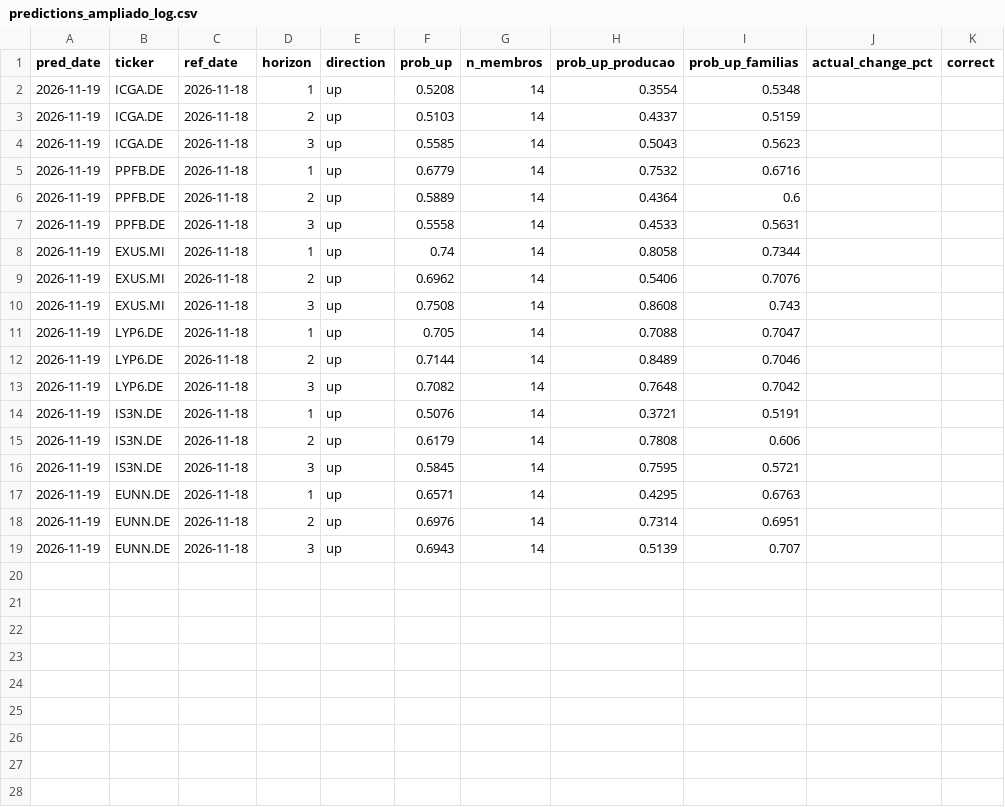
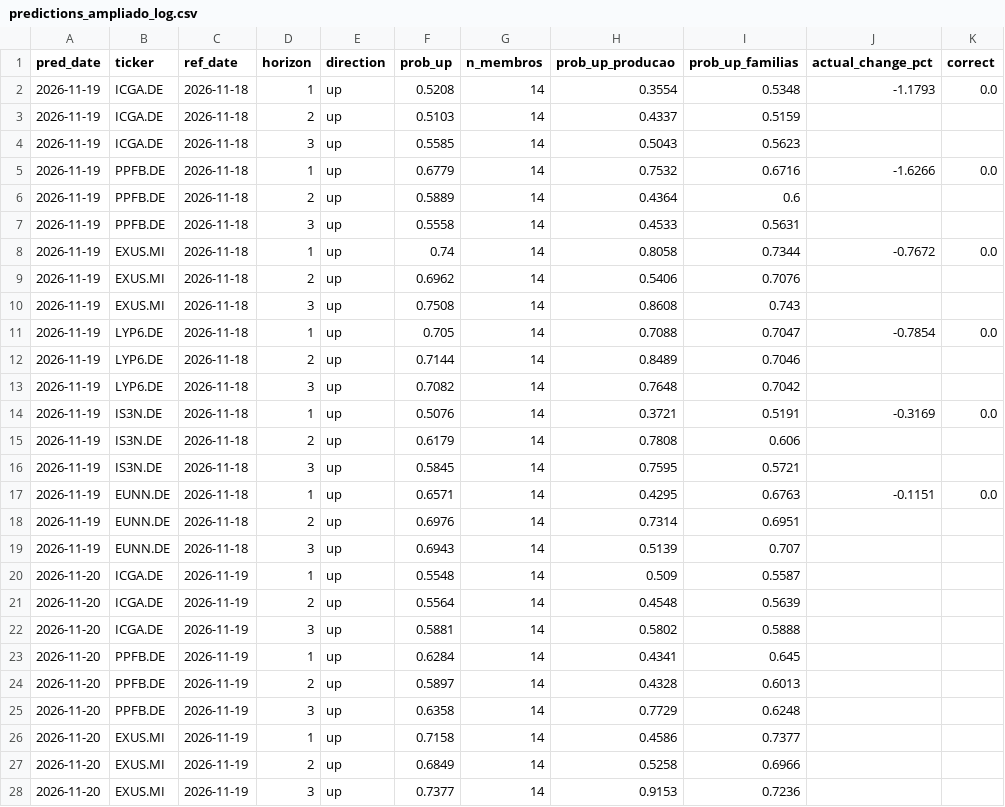
Before and after one commit to srxkatsumi/smart-wallet-ml, a CSV file: output/predictions_ampliado_log.csv, drawn as a sheet; only a part is shown; the diff covers the shown part only.

```diff
--- a/output/predictions_ampliado_log.csv
+++ b/output/predictions_ampliado_log.csv
@@ -1,19 +1,28 @@
 pred_date,ticker,ref_date,horizon,direction,prob_up,n_membros,prob_up_producao,prob_up_familias,actual_change_pct,correct
-2026-11-19,ICGA.DE,2026-11-18,1,up,0.5208,14,0.3554,0.5348,,
+2026-11-19,ICGA.DE,2026-11-18,1,up,0.5208,14,0.3554,0.5348,-1.1793,0.0
 2026-11-19,ICGA.DE,2026-11-18,2,up,0.5103,14,0.4337,0.5159,,
 2026-11-19,ICGA.DE,2026-11-18,3,up,0.5585,14,0.5043,0.5623,,
-2026-11-19,PPFB.DE,2026-11-18,1,up,0.6779,14,0.7532,0.6716,,
+2026-11-19,PPFB.DE,2026-11-18,1,up,0.6779,14,0.7532,0.6716,-1.6266,0.0
 2026-11-19,PPFB.DE,2026-11-18,2,up,0.5889,14,0.4364,0.6,,
 2026-11-19,PPFB.DE,2026-11-18,3,up,0.5558,14,0.4533,0.5631,,
-2026-11-19,EXUS.MI,2026-11-18,1,up,0.74,14,0.8058,0.7344,,
+2026-11-19,EXUS.MI,2026-11-18,1,up,0.74,14,0.8058,0.7344,-0.7672,0.0
 2026-11-19,EXUS.MI,2026-11-18,2,up,0.6962,14,0.5406,0.7076,,
 2026-11-19,EXUS.MI,2026-11-18,3,up,0.7508,14,0.8608,0.743,,
-2026-11-19,LYP6.DE,2026-11-18,1,up,0.705,14,0.7088,0.7047,,
+2026-11-19,LYP6.DE,2026-11-18,1,up,0.705,14,0.7088,0.7047,-0.7854,0.0
 2026-11-19,LYP6.DE,2026-11-18,2,up,0.7144,14,0.8489,0.7046,,
 2026-11-19,LYP6.DE,2026-11-18,3,up,0.7082,14,0.7648,0.7042,,
-2026-11-19,IS3N.DE,2026-11-18,1,up,0.5076,14,0.3721,0.5191,,
+2026-11-19,IS3N.DE,2026-11-18,1,up,0.5076,14,0.3721,0.5191,-0.3169,0.0
 2026-11-19,IS3N.DE,2026-11-18,2,up,0.6179,14,0.7808,0.606,,
 2026-11-19,IS3N.DE,2026-11-18,3,up,0.5845,14,0.7595,0.5721,,
-2026-11-19,EUNN.DE,2026-11-18,1,up,0.6571,14,0.4295,0.6763,,
+2026-11-19,EUNN.DE,2026-11-18,1,up,0.6571,14,0.4295,0.6763,-0.1151,0.0
 2026-11-19,EUNN.DE,2026-11-18,2,up,0.6976,14,0.7314,0.6951,,
 2026-11-19,EUNN.DE,2026-11-18,3,up,0.6943,14,0.5139,0.707,,
+2026-11-20,ICGA.DE,2026-11-19,1,up,0.5548,14,0.509,0.5587,,
+2026-11-20,ICGA.DE,2026-11-19,2,up,0.5564,14,0.4548,0.5639,,
+2026-11-20,ICGA.DE,2026-11-19,3,up,0.5881,14,0.5802,0.5888,,
+2026-11-20,PPFB.DE,2026-11-19,1,up,0.6284,14,0.4341,0.645,,
+2026-11-20,PPFB.DE,2026-11-19,2,up,0.5897,14,0.4328,0.6013,,
+2026-11-20,PPFB.DE,2026-11-19,3,up,0.6358,14,0.7729,0.6248,,
+2026-11-20,EXUS.MI,2026-11-19,1,up,0.7158,14,0.4586,0.7377,,
+2026-11-20,EXUS.MI,2026-11-19,2,up,0.6849,14,0.5258,0.6966,,
+2026-11-20,EXUS.MI,2026-11-19,3,up,0.7377,14,0.9153,0.7236,,
```
Also changed, not shown: 9 added rows elsewhere in this file, output/predictions_regime_log.csv, output/predictions_volatilidade_log.csv, 27 other files.
